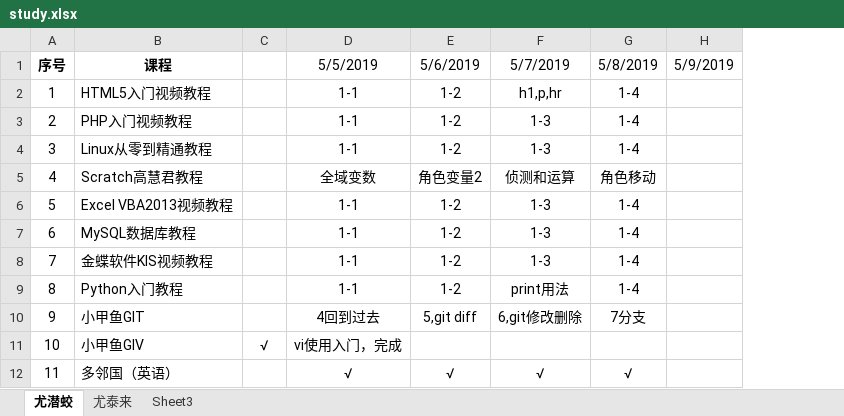
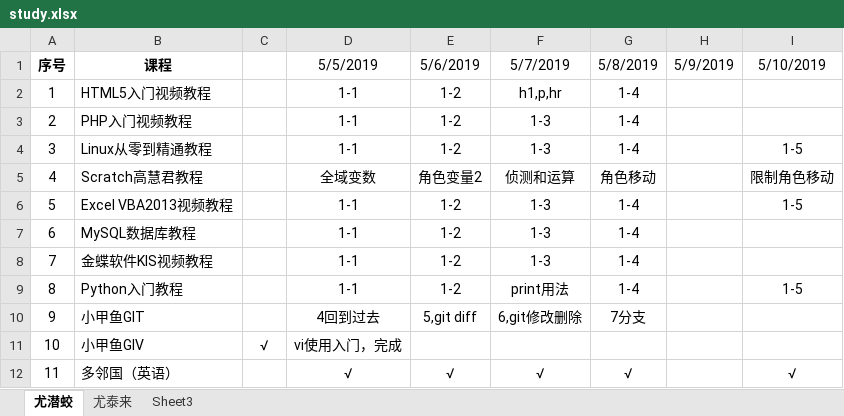
Before and after one commit to caesar800/notebooks, an Excel workbook: study.xlsx, sheet 尤潜蛟, drawn as a sheet; values as stored, in another font and other column widths than the file's, no borders; the diff names each change by its address in the sheet, - before the commit and + after, or states it on an @@ line.

```diff
--- a/study.xlsx (sheet 尤潜蛟)
+++ b/study.xlsx (sheet 尤潜蛟)
+column I (5/10/2019), rows 4-12: 1-5 | 限制角色移动 | 1-5 |  |  | 1-5 |  |  | √
```
Also changed, not shown: 3 other files.
